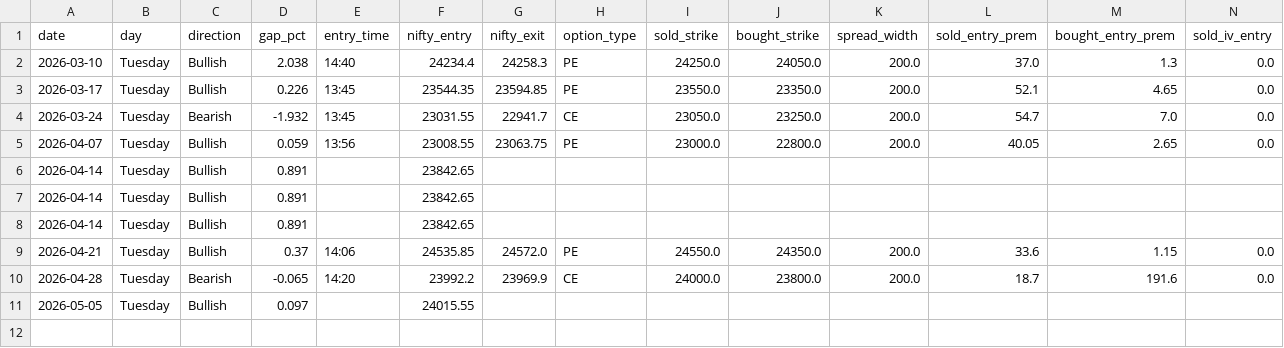
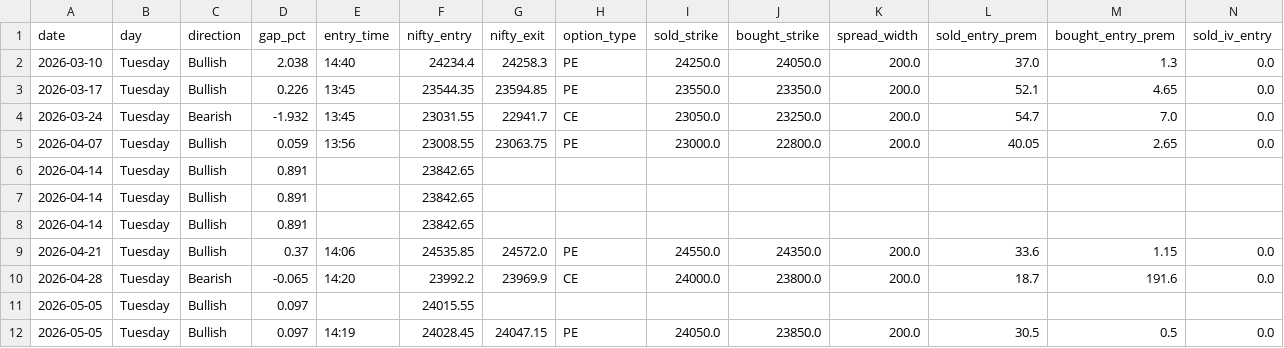
Before and after one commit to Abhi232003/rocket-paper, a CSV file: paper_trades.csv, drawn as a sheet; only a part is shown; rows hold the shown columns only; the diff names each change by its address in the sheet, - before the commit and + after, or states it on an @@ line.

```diff
--- a/paper_trades.csv
+++ b/paper_trades.csv
+row 12: 2026-05-05 | Tuesday | Bullish | 0.097 | 14:19 | 24028.45 | 24047.15 | PE | 24050.0 | 23850.0 | 200.0 | 30.5 | 0.5 | 0.0
```
Also changed, not shown: paper_checks.csv, 2 other files.
